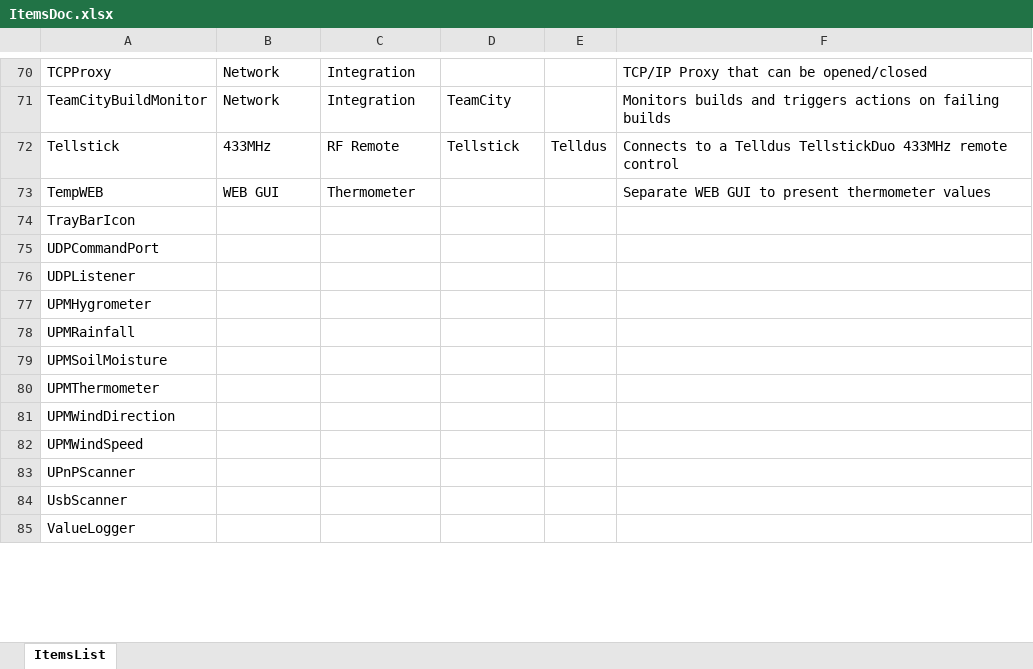
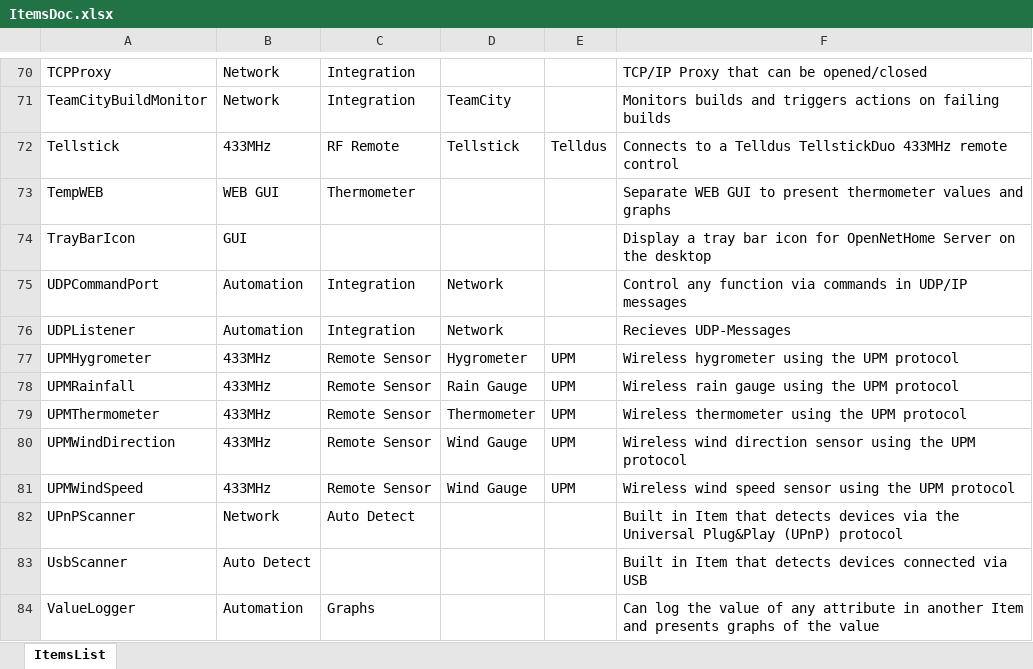
Before and after one commit to mekeetsa/NetHomeServer, an Excel workbook: ItemsDoc.xlsx, sheet ItemsList, drawn as a sheet; only a part is shown, gaps mark what is left out; values as stored, in another font and other column widths than the file's, no borders; removed rows and columns are numbered as before the commit, all else as after; the diff covers the shown part only; the diff names each change by its address in the sheet, - before the commit and + after, or states it on an @@ line.

Commit message:
Updated Items documentation - now complete!

```diff
--- a/ItemsDoc.xlsx (sheet ItemsList)
+++ b/ItemsDoc.xlsx (sheet ItemsList)
-F73: …thermometer values
+F73: …thermometer values and graphs
-B74: (empty)
+B74: GUI
-F74: (empty)
+F74: Display a tray bar icon for OpenNetHome Server on the desktop
-B75:B76: (empty)
+B75:B76: Automation
-C75:C76: (empty)
+C75:C76: Integration
-D75:D76: (empty)
+D75:D76: Network
-F75: (empty)
+F75: Control any function via commands in UDP/IP messages
-F76: (empty)
+F76: Recieves UDP-Messages
-B77:B78: (empty)
+B77:B78: 433MHz
-C77:C78: (empty)
+C77:C78: Remote Sensor
-D77: (empty)
+D77: Hygrometer
-E77:E78: (empty)
+E77:E78: UPM
-F77: (empty)
+F77: Wireless hygrometer using the UPM protocol
-D78: (empty)
+D78: Rain Gauge
-F78: (empty)
+F78: Wireless rain gauge using the UPM protocol
-row 79: UPMSoilMoisture
-B79:B81: (empty)
+B79:B81: 433MHz
-C79:C81: (empty)
+C79:C81: Remote Sensor
-D79: (empty)
+D79: Thermometer
-E79:E81: (empty)
+E79:E81: UPM
-F79: (empty)
+F79: Wireless thermometer using the UPM protocol
-D80:D81: (empty)
+D80:D81: Wind Gauge
-F80: (empty)
+F80: Wireless wind direction sensor using the UPM protocol
-F81: (empty)
+F81: Wireless wind speed sensor using the UPM protocol
-B82: (empty)
+B82: Network
-C82: (empty)
+C82: Auto Detect
-F82: (empty)
+F82: Built in Item that detects devices via the Universal Plug&Play (UPnP) protocol
-B83: (empty)
+B83: Auto Detect
-F83: (empty)
+F83: Built in Item that detects devices connected via USB
-B84: (empty)
+B84: Automation
-C84: (empty)
+C84: Graphs
-F84: (empty)
+F84: Can log the value of any attribute in another Item and presents graphs of the value
```
Also changed, not shown: 2 added rows, 1 removed row and 72 edited cells elsewhere in this sheet.
